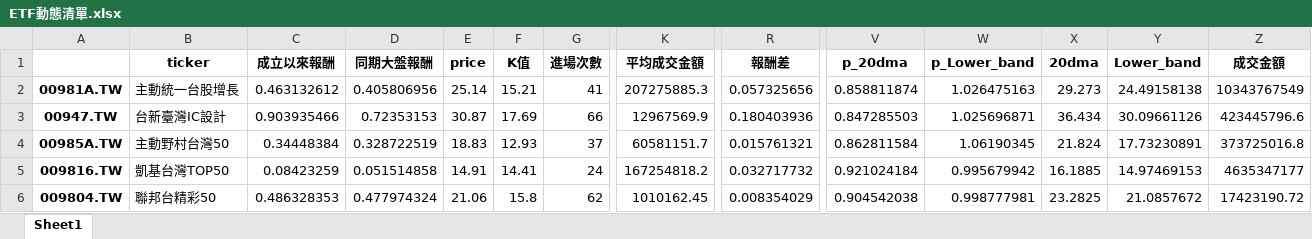
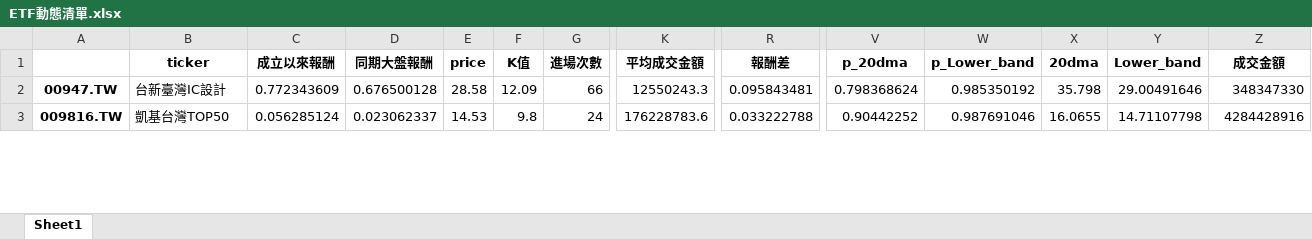
Before and after one commit to asura4code/Select_ETF, an Excel workbook: ETF動態清單.xlsx, sheet Sheet1, drawn as a sheet; only a part is shown, gaps mark what is left out; values as stored, in another font and other column widths than the file's, no borders; removed rows and columns are numbered as before the commit, all else as after; rows hold the shown columns only; the diff covers the shown part only; the diff names each change by its address in the sheet, - before the commit and + after, or states it on an @@ line.

```diff
--- a/ETF動態清單.xlsx (sheet Sheet1)
+++ b/ETF動態清單.xlsx (sheet Sheet1)
-row 2: 00981A.TW | 主動統一台股增長 | 0.463132612 | 0.405806956 | 25.14 | 15.21 | 41 | 207275885.3 | 0.057325656 | 0.858811874 | 1.026475163 | 29.273 | 24.49158138 | 10343767549
-C2 (成立以來報酬): 0.903935466
+C2 (成立以來報酬): 0.772343609
-D2 (同期大盤報酬): 0.72353153
+D2 (同期大盤報酬): 0.676500128
-E2 (price): 30.87
+E2 (price): 28.58
-F2 (K值): 17.69
+F2 (K值): 12.09
-K2 (平均成交金額): 12967569.9
+K2 (平均成交金額): 12550243.3
-R2 (報酬差): 0.180403936
+R2 (報酬差): 0.095843481
-V2 (p_20dma): 0.847285503
+V2 (p_20dma): 0.798368624
-W2 (p_Lower_band): 1.025696871
+W2 (p_Lower_band): 0.985350192
-X2 (20dma): 36.434
+X2 (20dma): 35.798
-Y2 (Lower_band): 30.09661126
+Y2 (Lower_band): 29.00491646
-Z2 (成交金額): 423445796.6
+Z2 (成交金額): 348347330
-row 4: 00985A.TW | 主動野村台灣50 | 0.34448384 | 0.328722519 | 18.83 | 12.93 | 37 | 60581151.7 | 0.015761321 | 0.862811584 | 1.06190345 | 21.824 | 17.73230891 | 373725016.8
-C3 (成立以來報酬): 0.08423259
+C3 (成立以來報酬): 0.056285124
-D3 (同期大盤報酬): 0.051514858
+D3 (同期大盤報酬): 0.023062337
-E3 (price): 14.91
+E3 (price): 14.53
-F3 (K值): 14.41
+F3 (K值): 9.8
-K3 (平均成交金額): 167254818.2
+K3 (平均成交金額): 176228783.6
-R3 (報酬差): 0.032717732
+R3 (報酬差): 0.033222788
-V3 (p_20dma): 0.921024184
+V3 (p_20dma): 0.90442252
-W3 (p_Lower_band): 0.995679942
+W3 (p_Lower_band): 0.987691046
-X3 (20dma): 16.1885
+X3 (20dma): 16.0655
-Y3 (Lower_band): 14.97469153
+Y3 (Lower_band): 14.71107798
-Z3 (成交金額): 4635347177
+Z3 (成交金額): 4284428916
-row 6: 009804.TW | 聯邦台精彩50 | 0.486328353 | 0.477974324 | 21.06 | 15.8 | 62 | 1010162.45 | 0.008354029 | 0.904542038 | 0.998777981 | 23.2825 | 21.0857672 | 17423190.72
```
Also changed, not shown: 6 added rows, 1 removed row and 217 edited cells elsewhere in this sheet.
